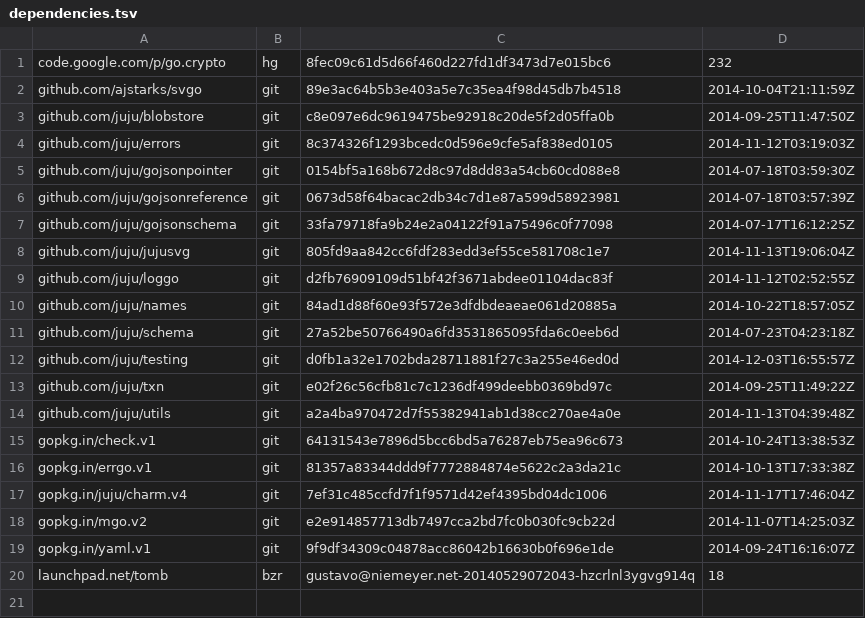
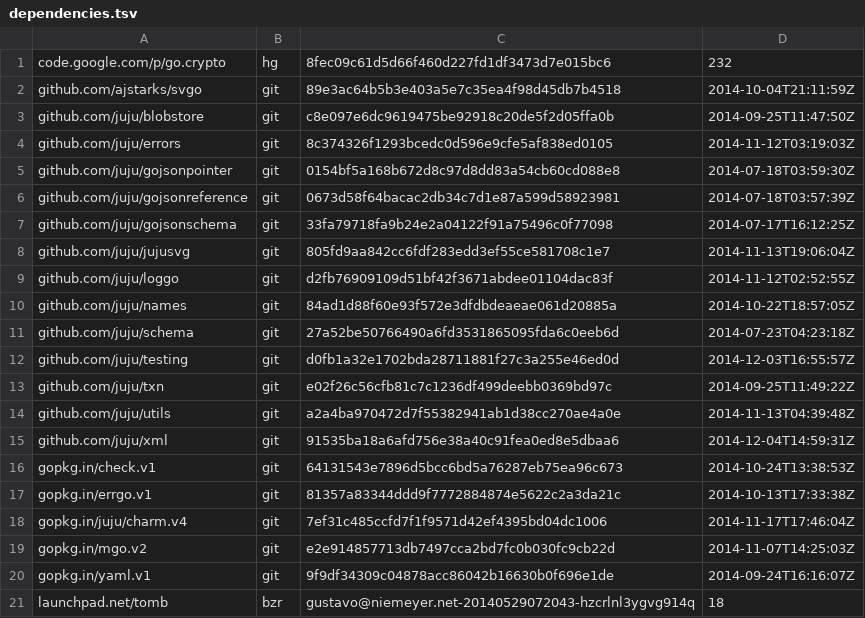
Before and after one commit to natefinch/npf, a TSV file: dependencies.tsv, drawn as a sheet.

```diff
--- a/dependencies.tsv
+++ b/dependencies.tsv
@@ -14,2 +14,3 @@ github.com/juju/txn	git	e02f26c56cfb81c7c1236df499deebb0369bd97c	2014-09-25T11:4
 github.com/juju/utils	git	a2a4ba970472d7f55382941ab1d38cc270ae4a0e	2014-11-13T04:39:48Z
+github.com/juju/xml	git	91535ba18a6afd756e38a40c91fea0ed8e5dbaa6	2014-12-04T14:59:31Z
 gopkg.in/check.v1	git	64131543e7896d5bcc6bd5a76287eb75ea96c673	2014-10-24T13:38:53Z
```
Also changed, not shown: 4 other files.
